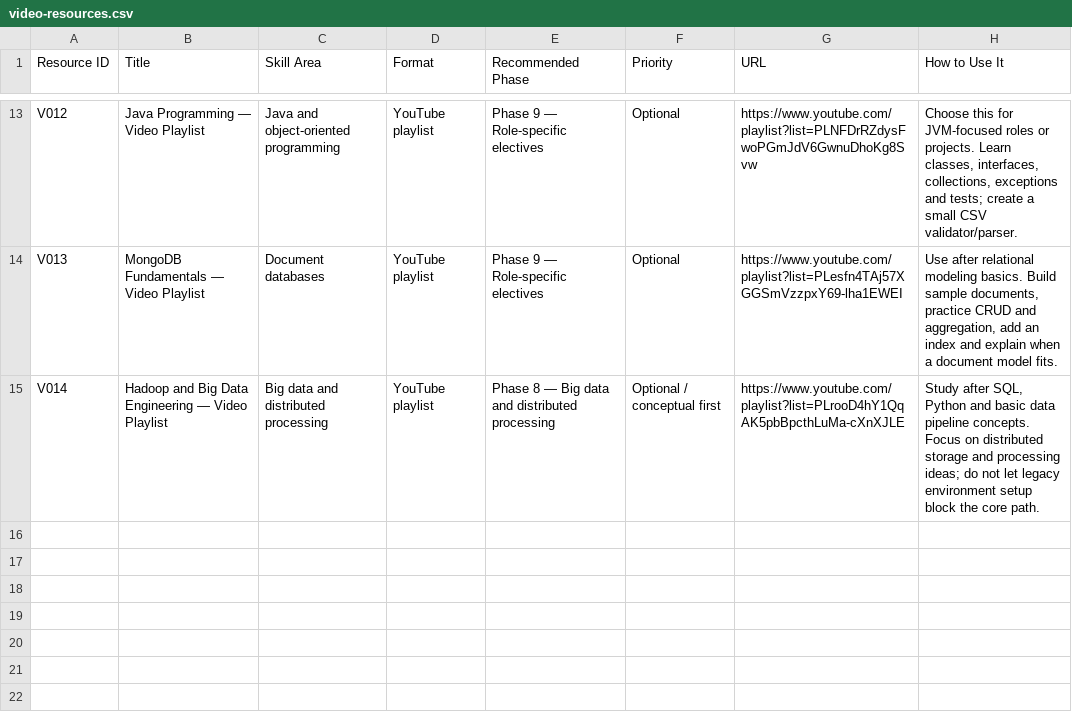
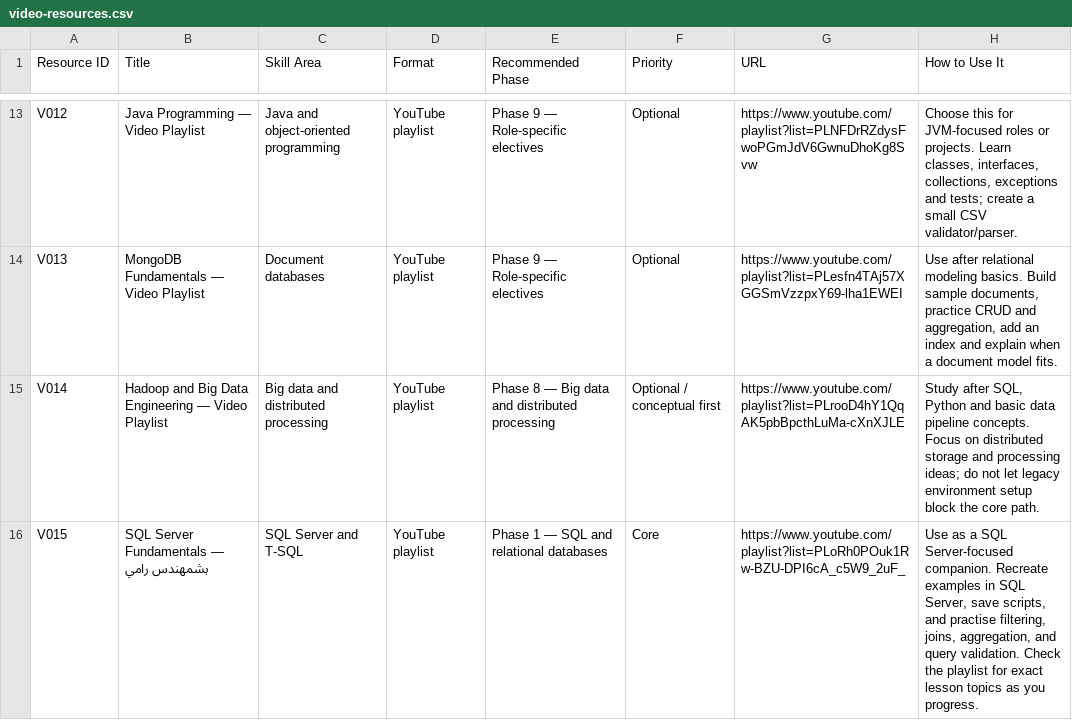
Before and after one commit to Sohila-Khaled-Abbas/data-engineering-learning-roadmap, a CSV file: data/video-resources.csv, drawn as a sheet; only a part is shown, gaps mark what is left out.

Commit message:
Add SQL Server playlist to structured video resource index

```diff
--- a/data/video-resources.csv
+++ b/data/video-resources.csv
@@ -15 +15,2 @@ V013,MongoDB Fundamentals — Video Playlist,Document databases,YouTube playlist
 V014,Hadoop and Big Data Engineering — Video Playlist,Big data and distributed processing,YouTube playlist,Phase 8 — Big data and distributed processing,Optional / conceptual first,https://www.youtube.com/playlist?list=PLrooD4hY1QqAK5pbBpcthLuMa-cXnXJLE,"Study after SQL, Python and basic data pipeline concepts. Focus on distributed storage and processing ideas; do not let legacy environment setup block the core path."
+V015,SQL Server Fundamentals — بشمهندس رامي,SQL Server and T-SQL,YouTube playlist,Phase 1 — SQL and relational databases,Core,https://www.youtube.com/playlist?list=PLoRh0POuk1Rw-BZU-DPI6cA_c5W9_2uF_,"Use as a SQL Server-focused companion. Recreate examples in SQL Server, save scripts, and practise filtering, joins, aggregation, and query validation. Check the playlist for exact lesson topics as you progress."
```
